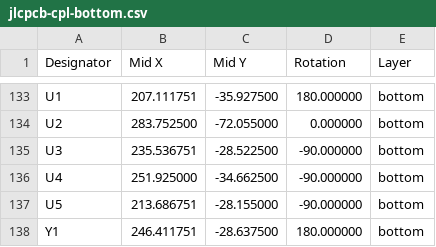
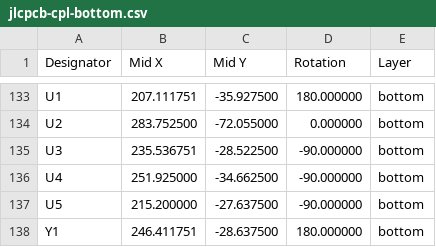
Before and after one commit to djvs/m0116, a CSV file: outputs/gerber/jlcpcb-cpl-bottom.csv, drawn as a sheet; only a part is shown, gaps mark what is left out.

```diff
--- a/outputs/gerber/jlcpcb-cpl-bottom.csv
+++ b/outputs/gerber/jlcpcb-cpl-bottom.csv
@@ -136,3 +136,3 @@ Designator,Mid X,Mid Y,Rotation,Layer
 "U4",251.925000,-34.662500,-90.000000,bottom
-"U5",213.686751,-28.155000,-90.000000,bottom
+"U5",215.200000,-27.637500,-90.000000,bottom
 "Y1",246.411751,-28.637500,180.000000,bottom
```
Also changed, not shown: outputs/gerber/jlcpcb-bom.csv, outputs/gerber/m0116-bottom-pos.csv, 22 other files.
